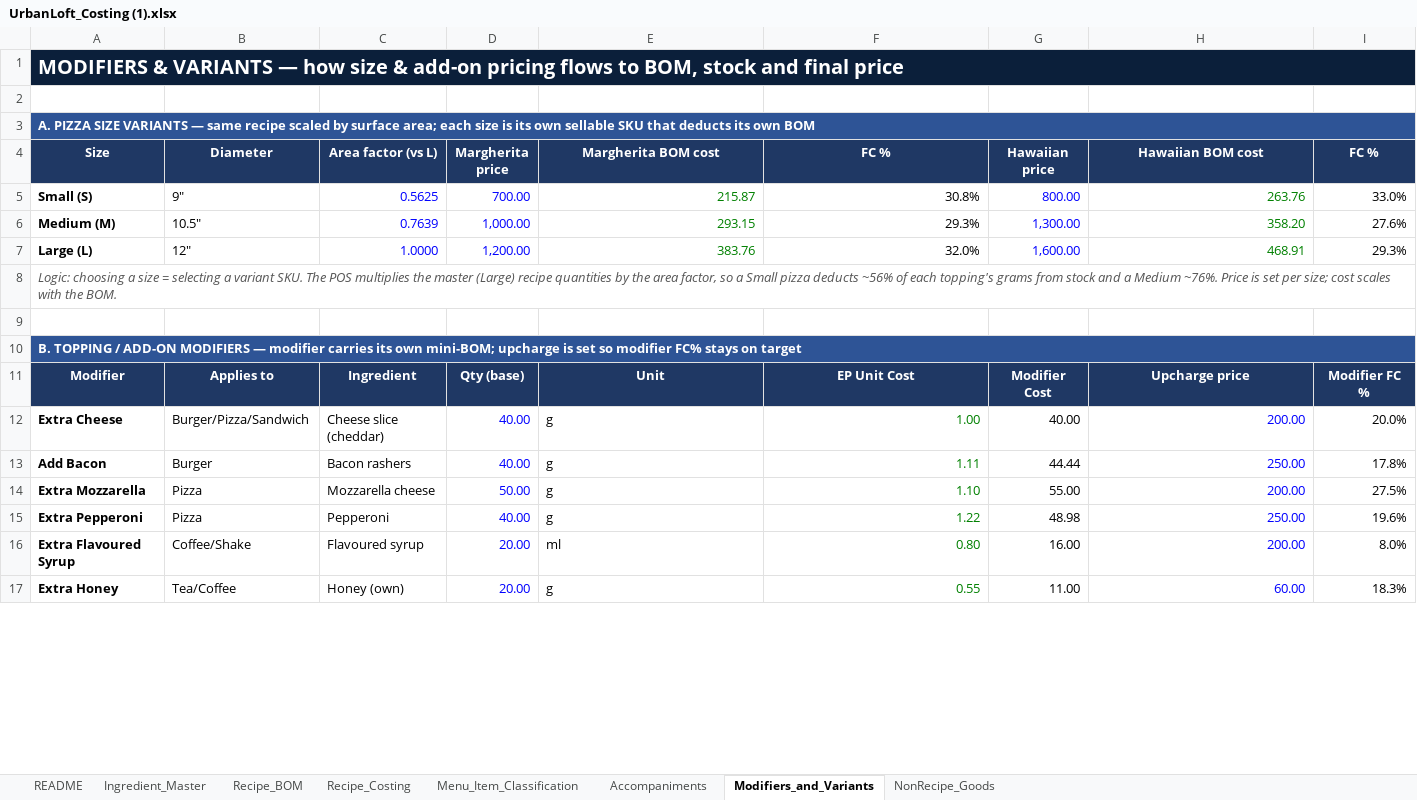
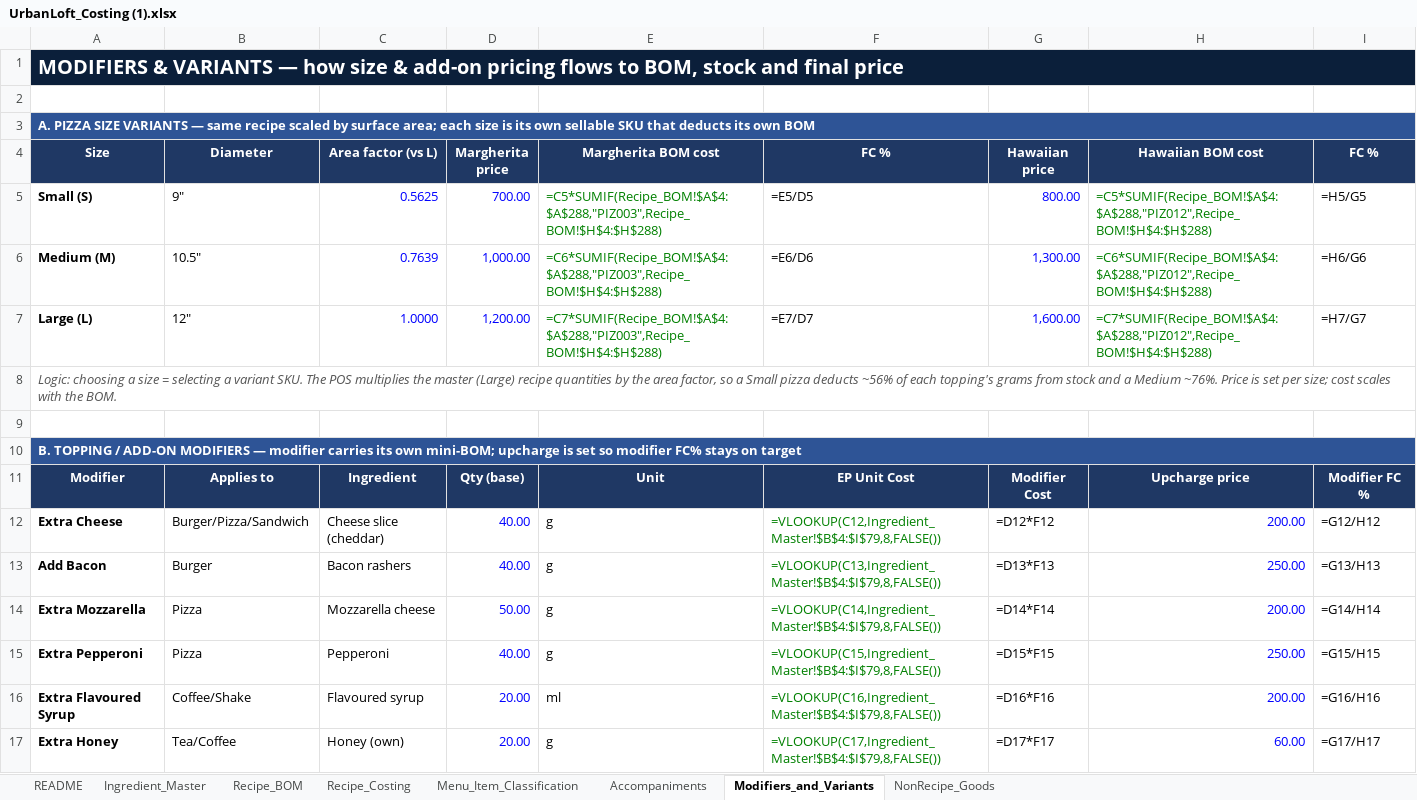
Before and after one commit to Bengo-Hub/inventory-api, an Excel workbook: docs/UrbanLoft_Costing (1).xlsx, sheet Modifiers_and_Variants, drawn as a sheet; only a part is shown; values as stored, in another font and other column widths than the file's, no borders; formulas without a stored value are shown as written; charts and pictures not drawn; the diff covers the shown part only; the diff names each change by its address in the sheet, - before the commit and + after, or states it on an @@ line.

```diff
--- a/docs/UrbanLoft_Costing (1).xlsx (sheet Modifiers_and_Variants)
+++ b/docs/UrbanLoft_Costing (1).xlsx (sheet Modifiers_and_Variants)
-E5 (Margherita BOM cost): 215.87
+E5 (Margherita BOM cost): =C5*SUMIF(Recipe_BOM!$A$4:$A$288,"PIZ003",Recipe_BOM!$H$4:$H$288)
-F5 (FC %): 30.8%
+F5 (FC %): =E5/D5
-H5 (Hawaiian BOM cost): 263.76
+H5 (Hawaiian BOM cost): =C5*SUMIF(Recipe_BOM!$A$4:$A$288,"PIZ012",Recipe_BOM!$H$4:$H$288)
-I5 (FC %): 33.0%
+I5 (FC %): =H5/G5
-E6 (Margherita BOM cost): 293.15
+E6 (Margherita BOM cost): =C6*SUMIF(Recipe_BOM!$A$4:$A$288,"PIZ003",Recipe_BOM!$H$4:$H$288)
-F6 (FC %): 29.3%
+F6 (FC %): =E6/D6
-H6 (Hawaiian BOM cost): 358.20
+H6 (Hawaiian BOM cost): =C6*SUMIF(Recipe_BOM!$A$4:$A$288,"PIZ012",Recipe_BOM!$H$4:$H$288)
-I6 (FC %): 27.6%
+I6 (FC %): =H6/G6
-E7 (Margherita BOM cost): 383.76
+E7 (Margherita BOM cost): =C7*SUMIF(Recipe_BOM!$A$4:$A$288,"PIZ003",Recipe_BOM!$H$4:$H$288)
-F7 (FC %): 32.0%
+F7 (FC %): =E7/D7
-H7 (Hawaiian BOM cost): 468.91
+H7 (Hawaiian BOM cost): =C7*SUMIF(Recipe_BOM!$A$4:$A$288,"PIZ012",Recipe_BOM!$H$4:$H$288)
-I7 (FC %): 29.3%
+I7 (FC %): =H7/G7
-F12 (FC %): 1.00
+F12 (FC %): =VLOOKUP(C12,Ingredient_Master!$B$4:$I$79,8,FALSE())
-G12 (Hawaiian price): 40.00
+G12 (Hawaiian price): =D12*F12
-I12 (FC %): 20.0%
+I12 (FC %): =G12/H12
-F13 (FC %): 1.11
+F13 (FC %): =VLOOKUP(C13,Ingredient_Master!$B$4:$I$79,8,FALSE())
-G13 (Hawaiian price): 44.44
+G13 (Hawaiian price): =D13*F13
-I13 (FC %): 17.8%
+I13 (FC %): =G13/H13
-F14 (FC %): 1.10
+F14 (FC %): =VLOOKUP(C14,Ingredient_Master!$B$4:$I$79,8,FALSE())
-G14 (Hawaiian price): 55.00
+G14 (Hawaiian price): =D14*F14
-I14 (FC %): 27.5%
+I14 (FC %): =G14/H14
-F15 (FC %): 1.22
+F15 (FC %): =VLOOKUP(C15,Ingredient_Master!$B$4:$I$79,8,FALSE())
-G15 (Hawaiian price): 48.98
+G15 (Hawaiian price): =D15*F15
-I15 (FC %): 19.6%
+I15 (FC %): =G15/H15
-F16 (FC %): 0.80
+F16 (FC %): =VLOOKUP(C16,Ingredient_Master!$B$4:$I$79,8,FALSE())
-G16 (Hawaiian price): 16.00
+G16 (Hawaiian price): =D16*F16
-I16 (FC %): 8.0%
+I16 (FC %): =G16/H16
-F17 (FC %): 0.55
+F17 (FC %): =VLOOKUP(C17,Ingredient_Master!$B$4:$I$79,8,FALSE())
-G17 (Hawaiian price): 11.00
+G17 (Hawaiian price): =D17*F17
-I17 (FC %): 18.3%
+I17 (FC %): =G17/H17
```
Also changed, not shown: 13 edited cells elsewhere in this sheet, sheet Menu_Item_Classification, sheet Recipe_BOM, sheet Recipe_Costing, sheet Ingredient_Master, sheet NonRecipe_Goods, sheet Accompaniments, charts or pictures, 37 other files.
